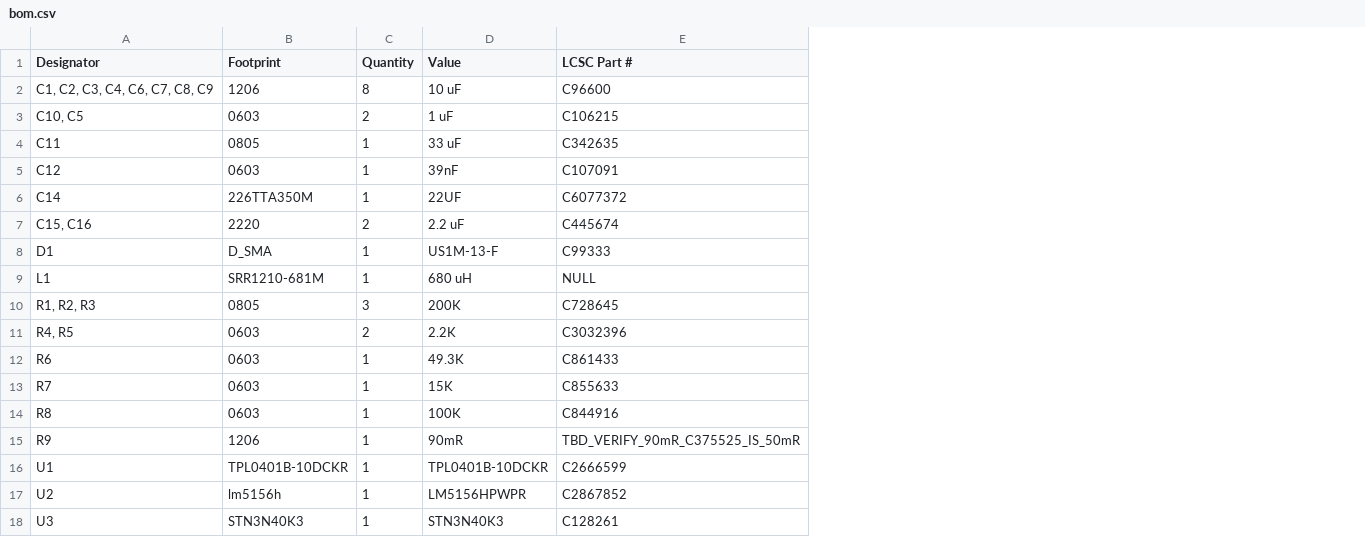
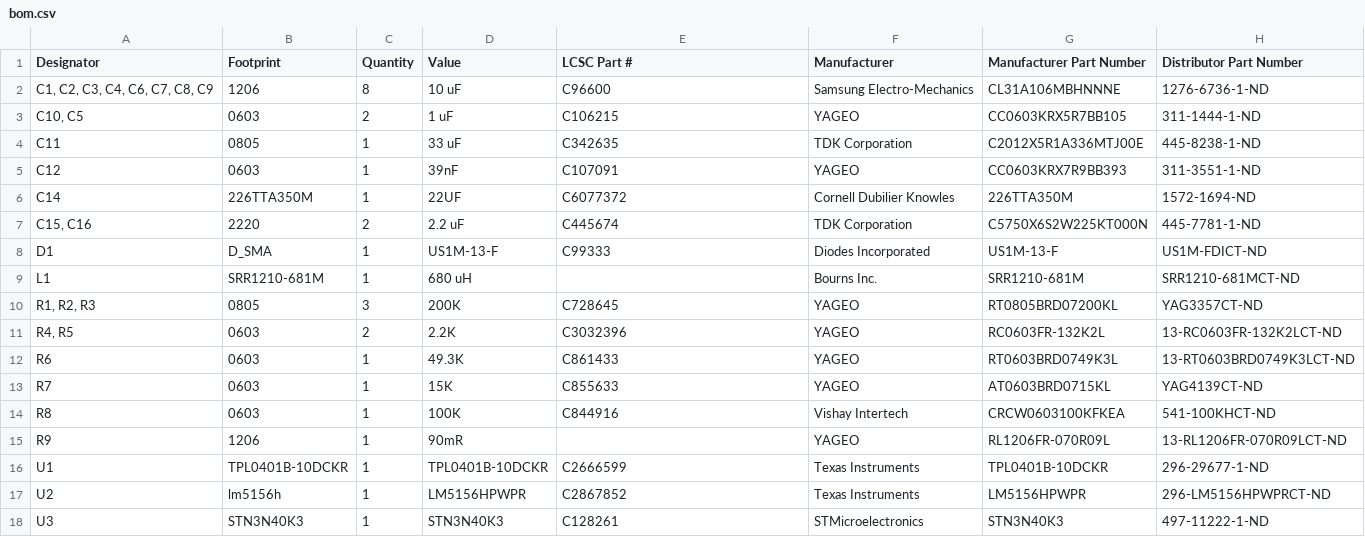
Before and after one commit to DLWILLIAMS99/Powercore-V3, a CSV file: circuit-boards/dual-converter-boost-converter-module-V1.0/production/bom.csv, drawn as a sheet; the diff names each change by its address in the sheet, - before the commit and + after, or states it on an @@ line.

```diff
--- a/circuit-boards/dual-converter-boost-converter-module-V1.0/production/bom.csv
+++ b/circuit-boards/dual-converter-boost-converter-module-V1.0/production/bom.csv
+column F (Manufacturer), rows 2-18: Samsung Electro-Mechanics | YAGEO | TDK Corporation | YAGEO | Cornell Dubilier Knowles | TDK Corporation | Diodes Incorporated | Bourns Inc. | YAGEO | YAGEO | YAGEO | YAGEO | Vishay Intertech | YAGEO | Texas Instruments | Texas Instruments | STMicroelectronics
+column G (Manufacturer Part Number), rows 2-18: CL31A106MBHNNNE | CC0603KRX5R7BB105 | C2012X5R1A336MTJ00E | CC0603KRX7R9BB393 | 226TTA350M | C5750X6S2W225KT000N | US1M-13-F | SRR1210-681M | RT0805BRD07200KL | RC0603FR-132K2L | RT0603BRD0749K3L | AT0603BRD0715KL | CRCW0603100KFKEA | RL1206FR-070R09L | TPL0401B-10DCKR | LM5156HPWPR | STN3N40K3
+column H (Distributor Part Number), rows 2-18: 1276-6736-1-ND | 311-1444-1-ND | 445-8238-1-ND | 311-3551-1-ND | 1572-1694-ND | 445-7781-1-ND | US1M-FDICT-ND | SRR1210-681MCT-ND | YAG3357CT-ND | 13-RC0603FR-132K2LCT-ND | 13-RT0603BRD0749K3LCT-ND | YAG4139CT-ND | 541-100KHCT-ND | 13-RL1206FR-070R09LCT-ND | 296-29677-1-ND | 296-LM5156HPWPRCT-ND | 497-11222-1-ND
-E9 (LCSC Part #): NULL
+E9 (LCSC Part #): (empty)
-E15 (LCSC Part #): TBD_VERIFY_90mR_C375525_IS_50mR
+E15 (LCSC Part #): (empty)
```
Also changed, not shown: 23 other files.
